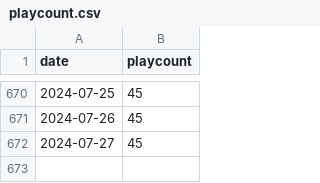
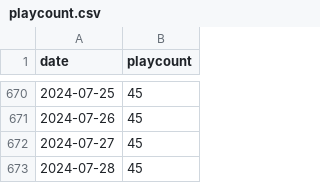
Before and after one commit to asashakira/maimai-playcount, a CSV file: playcount.csv, drawn as a sheet; only a part is shown, gaps mark what is left out.

```diff
--- a/playcount.csv
+++ b/playcount.csv
@@ -672 +672,2 @@ date,playcount
 2024-07-27,45
+2024-07-28,45
```
